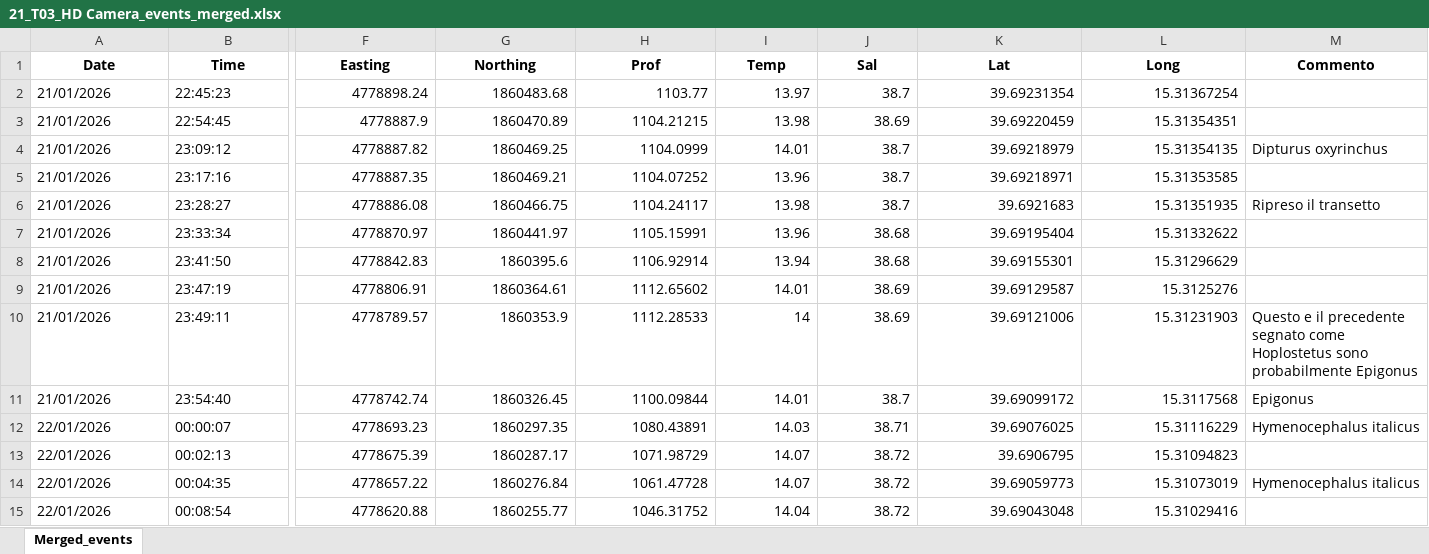
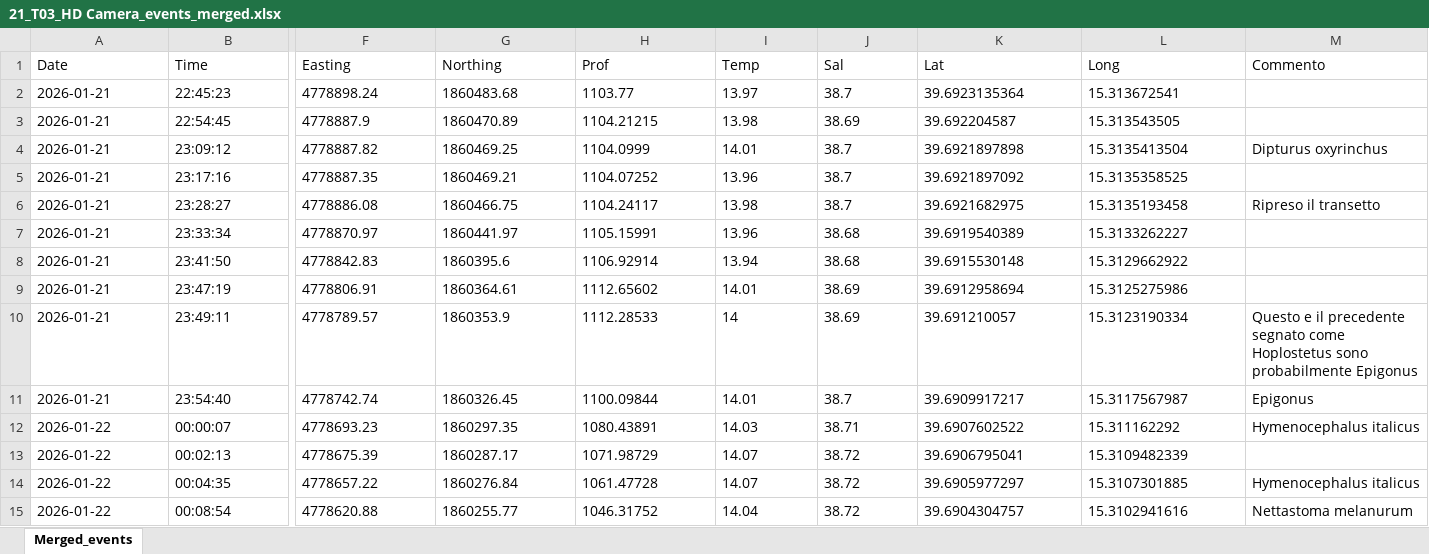
Before and after one commit to AlexKayurin/ISPRA_EVENT_MANAGER, an Excel workbook: project/__data/Relume1/21_T03/Eventi/21_T03_HD Camera_events_merged.xlsx, sheet Merged_events, drawn as a sheet; only a part is shown, gaps mark what is left out; values as stored, in another font and other column widths than the file's, no borders; the diff covers the shown part only; the diff names each change by its address in the sheet, - before the commit and + after, or states it on an @@ line.

```diff
--- a/project/__data/Relume1/21_T03/Eventi/21_T03_HD Camera_events_merged.xlsx (sheet Merged_events)
+++ b/project/__data/Relume1/21_T03/Eventi/21_T03_HD Camera_events_merged.xlsx (sheet Merged_events)
@@ A1:M1 bold: on → off, alignment: center → left @@
-A2:A11 (Date): 21/01/2026
+A2:A11 (Date): 2026-01-21
-F2:J15 alignment: right
+F2:J15 alignment: left
-K2 (Lat): 39.69231354
+K2 (Lat): 39.6923135364
-L2 (Long): 15.31367254
+L2 (Long): 15.313672541
-K3 (Lat): 39.69220459
+K3 (Lat): 39.692204587
-L3 (Long): 15.31354351
+L3 (Long): 15.313543505
-K4 (Lat): 39.69218979
+K4 (Lat): 39.6921897898
-L4 (Long): 15.31354135
+L4 (Long): 15.3135413504
-K5 (Lat): 39.69218971
+K5 (Lat): 39.6921897092
-L5 (Long): 15.31353585
+L5 (Long): 15.3135358525
-K6 (Lat): 39.6921683
+K6 (Lat): 39.6921682975
-L6 (Long): 15.31351935
+L6 (Long): 15.3135193458
-K7 (Lat): 39.69195404
+K7 (Lat): 39.6919540389
-L7 (Long): 15.31332622
+L7 (Long): 15.3133262227
-K8 (Lat): 39.69155301
+K8 (Lat): 39.6915530148
-L8 (Long): 15.31296629
+L8 (Long): 15.3129662922
-K9 (Lat): 39.69129587
+K9 (Lat): 39.6912958694
-L9 (Long): 15.3125276
+L9 (Long): 15.3125275986
-K10 (Lat): 39.69121006
+K10 (Lat): 39.691210057
-L10 (Long): 15.31231903
+L10 (Long): 15.3123190334
-K11 (Lat): 39.69099172
+K11 (Lat): 39.6909917217
-L11 (Long): 15.3117568
+L11 (Long): 15.3117567987
-A12:A15 (Date): 22/01/2026
+A12:A15 (Date): 2026-01-22
-K12 (Lat): 39.69076025
+K12 (Lat): 39.6907602522
-L12 (Long): 15.31116229
+L12 (Long): 15.311162292
-K13 (Lat): 39.6906795
+K13 (Lat): 39.6906795041
-L13 (Long): 15.31094823
+L13 (Long): 15.3109482339
-K14 (Lat): 39.69059773
+K14 (Lat): 39.6905977297
-L14 (Long): 15.31073019
+L14 (Long): 15.3107301885
-K15 (Lat): 39.69043048
+K15 (Lat): 39.6904304757
-L15 (Long): 15.31029416
+L15 (Long): 15.3102941616
-M15 (Commento): (empty)
+M15 (Commento): Nettastoma melanurum
```
Also changed, not shown: 11 edited cells and cell formats elsewhere in this sheet, 1 other file.
